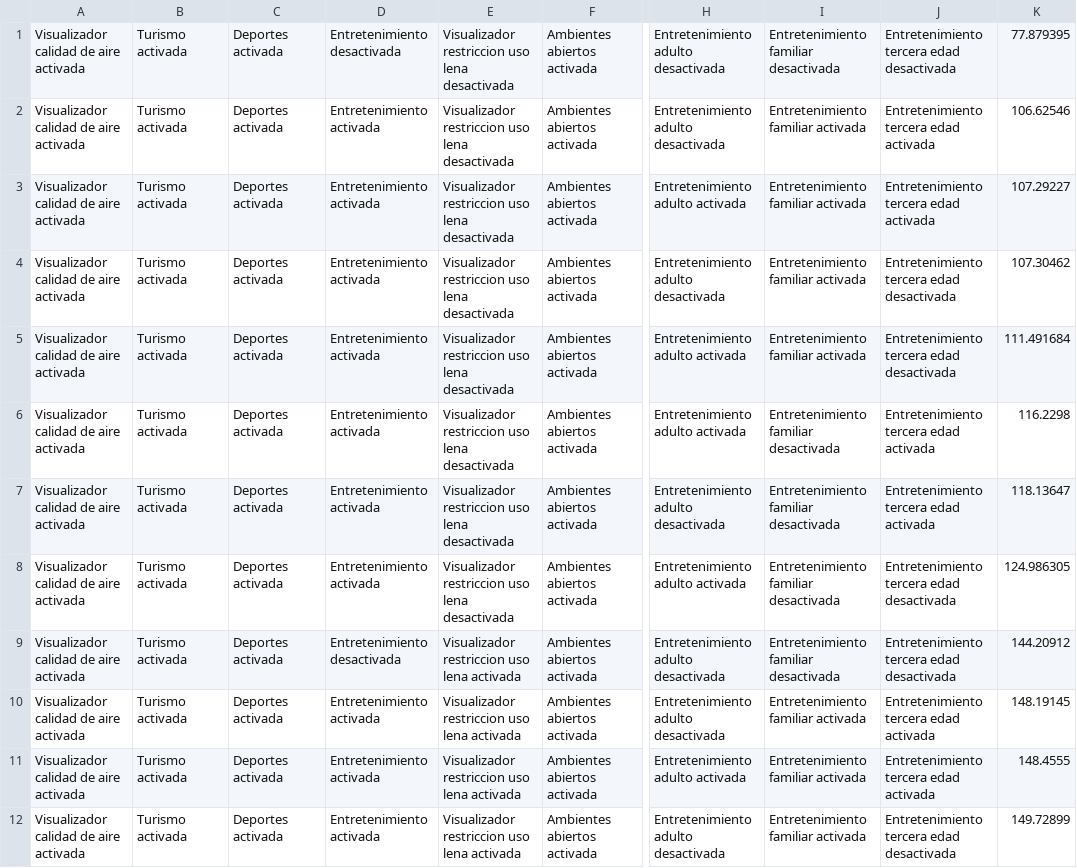
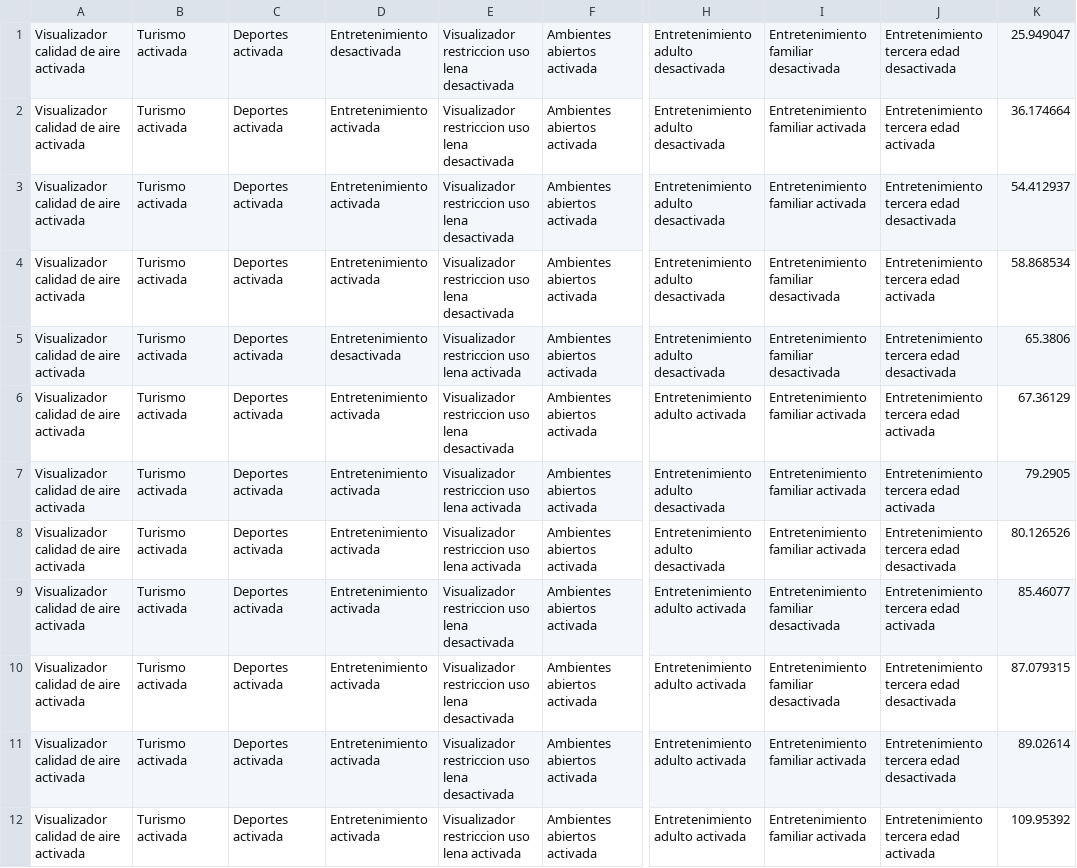
Before and after one commit to QuantumLab-DCI/QuASAr, a CSV file: data/datos_redesneuronalesprofundas.csv, drawn as a sheet; only a part is shown, gaps mark what is left out; the diff covers the shown part only; the diff names each change by its address in the sheet, - before the commit and + after, or states it on an @@ line.

```diff
--- a/data/datos_redesneuronalesprofundas.csv
+++ b/data/datos_redesneuronalesprofundas.csv
-K1: 77.879395
+K1: 25.949047
-K2: 106.62546
+K2: 36.174664
-H3: Entretenimiento adulto activada
+H3: Entretenimiento adulto desactivada
-J3: Entretenimiento tercera edad activada
+J3: Entretenimiento tercera edad desactivada
-K3: 107.29227
+K3: 54.412937
-I4:I5: Entretenimiento familiar activada
+I4:I5: Entretenimiento familiar desactivada
-J4: Entretenimiento tercera edad desactivada
+J4: Entretenimiento tercera edad activada
-K4: 107.30462
+K4: 58.868534
-D5: Entretenimiento activada
+D5: Entretenimiento desactivada
-E5: Visualizador restriccion uso lena desactivada
+E5: Visualizador restriccion uso lena activada
-H5: Entretenimiento adulto activada
+H5: Entretenimiento adulto desactivada
-K5: 111.491684
+K5: 65.3806
-I6:I8: Entretenimiento familiar desactivada
+I6:I8: Entretenimiento familiar activada
-K6: 116.2298
+K6: 67.36129
-E7:E8: Visualizador restriccion uso lena desactivada
+E7:E8: Visualizador restriccion uso lena activada
-K7: 118.13647
+K7: 79.2905
-H8: Entretenimiento adulto activada
+H8: Entretenimiento adulto desactivada
-K8: 124.986305
+K8: 80.126526
-D9: Entretenimiento desactivada
+D9: Entretenimiento activada
-E9:E11: Visualizador restriccion uso lena activada
+E9:E11: Visualizador restriccion uso lena desactivada
-H9:H10: Entretenimiento adulto desactivada
+H9:H10: Entretenimiento adulto activada
-J9: Entretenimiento tercera edad desactivada
+J9: Entretenimiento tercera edad activada
-K9: 144.20912
+K9: 85.46077
-I10: Entretenimiento familiar activada
+I10: Entretenimiento familiar desactivada
-J10:J11: Entretenimiento tercera edad activada
+J10:J11: Entretenimiento tercera edad desactivada
-K10: 148.19145
+K10: 87.079315
-K11: 148.4555
+K11: 89.02614
-H12: Entretenimiento adulto desactivada
+H12: Entretenimiento adulto activada
-J12: Entretenimiento tercera edad desactivada
+J12: Entretenimiento tercera edad activada
-K12: 149.72899
+K12: 109.95392
```
Also changed, not shown: 64 edited cells elsewhere in this file, 3 other files.
